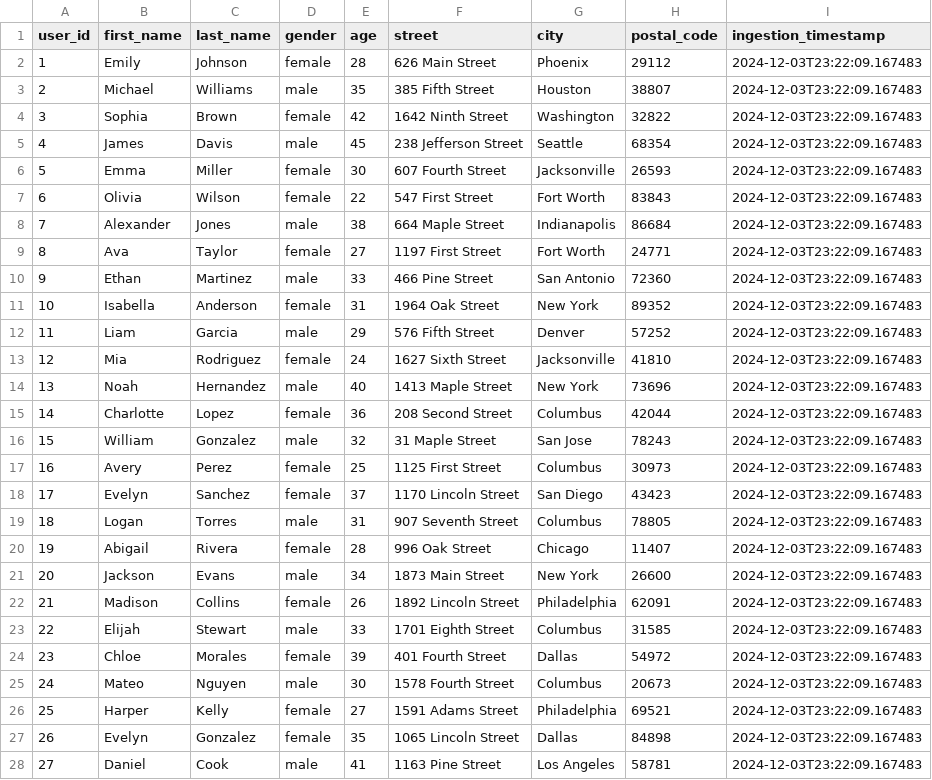
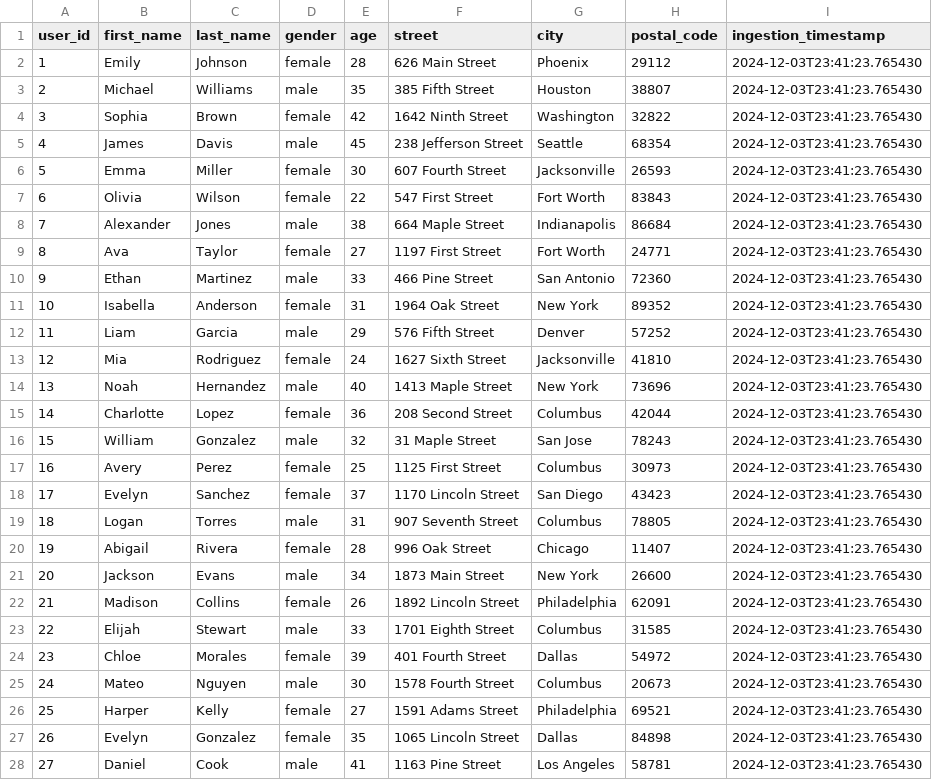
Before and after one commit to chyna-gvng/savannah-informatics, a CSV file: data/processed/users.csv, drawn as a sheet; only a part is shown; the diff covers the shown part only.

```diff
--- a/data/processed/users.csv
+++ b/data/processed/users.csv
@@ -1,28 +1,28 @@
 user_id,first_name,last_name,gender,age,street,city,postal_code,ingestion_timestamp
-1,Emily,Johnson,female,28,626 Main Street,Phoenix,29112,2024-12-03T23:22:09.167483
-2,Michael,Williams,male,35,385 Fifth Street,Houston,38807,2024-12-03T23:22:09.167483
-3,Sophia,Brown,female,42,1642 Ninth Street,Washington,32822,2024-12-03T23:22:09.167483
-4,James,Davis,male,45,238 Jefferson Street,Seattle,68354,2024-12-03T23:22:09.167483
-5,Emma,Miller,female,30,607 Fourth Street,Jacksonville,26593,2024-12-03T23:22:09.167483
-6,Olivia,Wilson,female,22,547 First Street,Fort Worth,83843,2024-12-03T23:22:09.167483
-7,Alexander,Jones,male,38,664 Maple Street,Indianapolis,86684,2024-12-03T23:22:09.167483
-8,Ava,Taylor,female,27,1197 First Street,Fort Worth,24771,2024-12-03T23:22:09.167483
-9,Ethan,Martinez,male,33,466 Pine Street,San Antonio,72360,2024-12-03T23:22:09.167483
-10,Isabella,Anderson,female,31,1964 Oak Street,New York,89352,2024-12-03T23:22:09.167483
-11,Liam,Garcia,male,29,576 Fifth Street,Denver,57252,2024-12-03T23:22:09.167483
-12,Mia,Rodriguez,female,24,1627 Sixth Street,Jacksonville,41810,2024-12-03T23:22:09.167483
-13,Noah,Hernandez,male,40,1413 Maple Street,New York,73696,2024-12-03T23:22:09.167483
-14,Charlotte,Lopez,female,36,208 Second Street,Columbus,42044,2024-12-03T23:22:09.167483
-15,William,Gonzalez,male,32,31 Maple Street,San Jose,78243,2024-12-03T23:22:09.167483
-16,Avery,Perez,female,25,1125 First Street,Columbus,30973,2024-12-03T23:22:09.167483
-17,Evelyn,Sanchez,female,37,1170 Lincoln Street,San Diego,43423,2024-12-03T23:22:09.167483
-18,Logan,Torres,male,31,907 Seventh Street,Columbus,78805,2024-12-03T23:22:09.167483
-19,Abigail,Rivera,female,28,996 Oak Street,Chicago,11407,2024-12-03T23:22:09.167483
-20,Jackson,Evans,male,34,1873 Main Street,New York,26600,2024-12-03T23:22:09.167483
-21,Madison,Collins,female,26,1892 Lincoln Street,Philadelphia,62091,2024-12-03T23:22:09.167483
-22,Elijah,Stewart,male,33,1701 Eighth Street,Columbus,31585,2024-12-03T23:22:09.167483
-23,Chloe,Morales,female,39,401 Fourth Street,Dallas,54972,2024-12-03T23:22:09.167483
-24,Mateo,Nguyen,male,30,1578 Fourth Street,Columbus,20673,2024-12-03T23:22:09.167483
-25,Harper,Kelly,female,27,1591 Adams Street,Philadelphia,69521,2024-12-03T23:22:09.167483
-26,Evelyn,Gonzalez,female,35,1065 Lincoln Street,Dallas,84898,2024-12-03T23:22:09.167483
-27,Daniel,Cook,male,41,1163 Pine Street,Los Angeles,58781,2024-12-03T23:22:09.167483
+1,Emily,Johnson,female,28,626 Main Street,Phoenix,29112,2024-12-03T23:41:23.765430
+2,Michael,Williams,male,35,385 Fifth Street,Houston,38807,2024-12-03T23:41:23.765430
+3,Sophia,Brown,female,42,1642 Ninth Street,Washington,32822,2024-12-03T23:41:23.765430
+4,James,Davis,male,45,238 Jefferson Street,Seattle,68354,2024-12-03T23:41:23.765430
+5,Emma,Miller,female,30,607 Fourth Street,Jacksonville,26593,2024-12-03T23:41:23.765430
+6,Olivia,Wilson,female,22,547 First Street,Fort Worth,83843,2024-12-03T23:41:23.765430
+7,Alexander,Jones,male,38,664 Maple Street,Indianapolis,86684,2024-12-03T23:41:23.765430
+8,Ava,Taylor,female,27,1197 First Street,Fort Worth,24771,2024-12-03T23:41:23.765430
+9,Ethan,Martinez,male,33,466 Pine Street,San Antonio,72360,2024-12-03T23:41:23.765430
+10,Isabella,Anderson,female,31,1964 Oak Street,New York,89352,2024-12-03T23:41:23.765430
+11,Liam,Garcia,male,29,576 Fifth Street,Denver,57252,2024-12-03T23:41:23.765430
+12,Mia,Rodriguez,female,24,1627 Sixth Street,Jacksonville,41810,2024-12-03T23:41:23.765430
+13,Noah,Hernandez,male,40,1413 Maple Street,New York,73696,2024-12-03T23:41:23.765430
+14,Charlotte,Lopez,female,36,208 Second Street,Columbus,42044,2024-12-03T23:41:23.765430
+15,William,Gonzalez,male,32,31 Maple Street,San Jose,78243,2024-12-03T23:41:23.765430
+16,Avery,Perez,female,25,1125 First Street,Columbus,30973,2024-12-03T23:41:23.765430
+17,Evelyn,Sanchez,female,37,1170 Lincoln Street,San Diego,43423,2024-12-03T23:41:23.765430
+18,Logan,Torres,male,31,907 Seventh Street,Columbus,78805,2024-12-03T23:41:23.765430
+19,Abigail,Rivera,female,28,996 Oak Street,Chicago,11407,2024-12-03T23:41:23.765430
+20,Jackson,Evans,male,34,1873 Main Street,New York,26600,2024-12-03T23:41:23.765430
+21,Madison,Collins,female,26,1892 Lincoln Street,Philadelphia,62091,2024-12-03T23:41:23.765430
+22,Elijah,Stewart,male,33,1701 Eighth Street,Columbus,31585,2024-12-03T23:41:23.765430
+23,Chloe,Morales,female,39,401 Fourth Street,Dallas,54972,2024-12-03T23:41:23.765430
+24,Mateo,Nguyen,male,30,1578 Fourth Street,Columbus,20673,2024-12-03T23:41:23.765430
+25,Harper,Kelly,female,27,1591 Adams Street,Philadelphia,69521,2024-12-03T23:41:23.765430
+26,Evelyn,Gonzalez,female,35,1065 Lincoln Street,Dallas,84898,2024-12-03T23:41:23.765430
+27,Daniel,Cook,male,41,1163 Pine Street,Los Angeles,58781,2024-12-03T23:41:23.765430
```
Also changed, not shown: 3 edited cells elsewhere in this file, data/processed/carts.csv, data/processed/products.csv.
